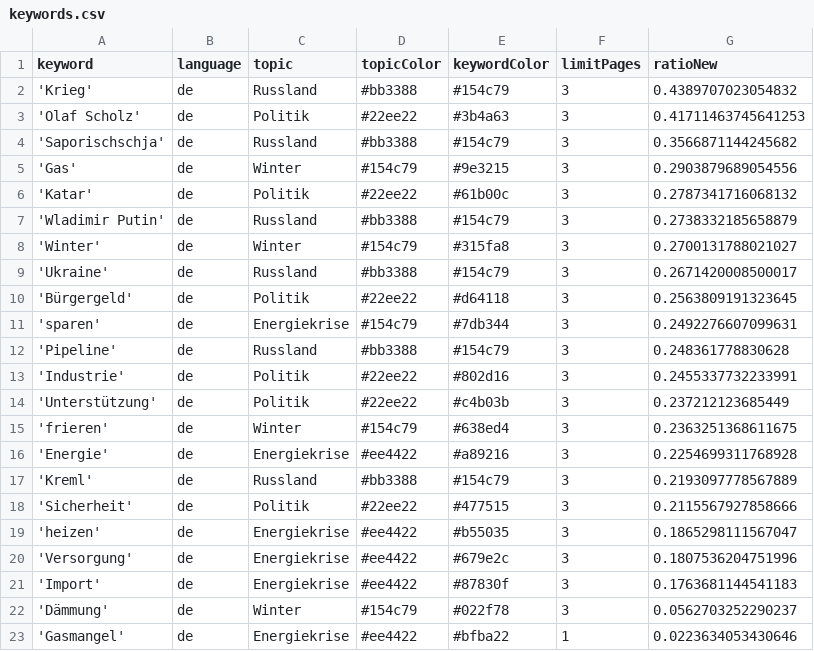
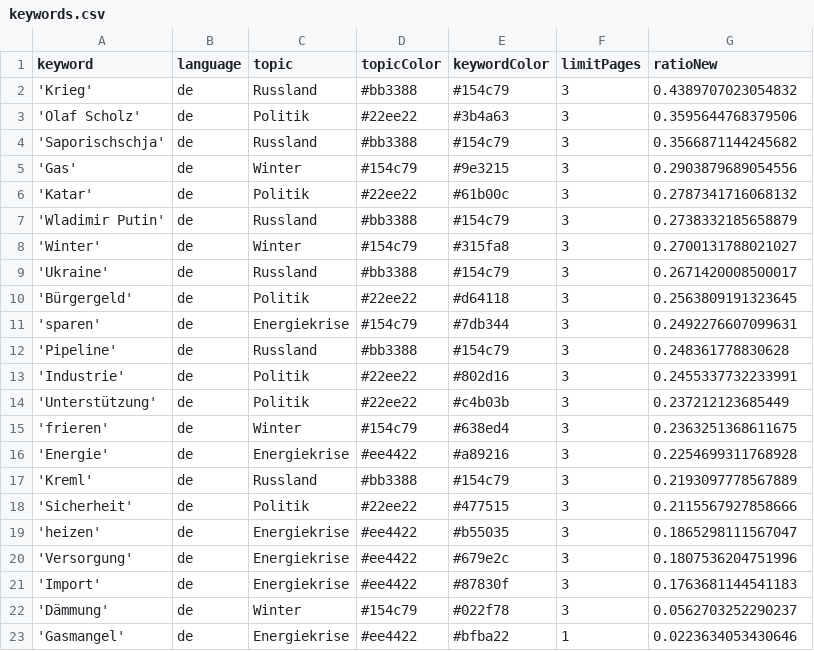
Before and after one commit to celiapi-news/winterIsComing2, a CSV file: keywords.csv, drawn as a sheet.

Commit message:
Commit from GitHub Actions (harvest:0.0)

```diff
--- a/keywords.csv
+++ b/keywords.csv
@@ -2,3 +2,3 @@ keyword,language,topic,topicColor,keywordColor,limitPages,ratioNew
 'Krieg',de,Russland,#bb3388,#154c79,3,0.4389707023054832
-'Olaf Scholz',de,Politik,#22ee22,#3b4a63,3,0.41711463745641253
+'Olaf Scholz',de,Politik,#22ee22,#3b4a63,3,0.3595644768379506
 'Saporischschja',de,Russland,#bb3388,#154c79,3,0.3566871144245682
```
